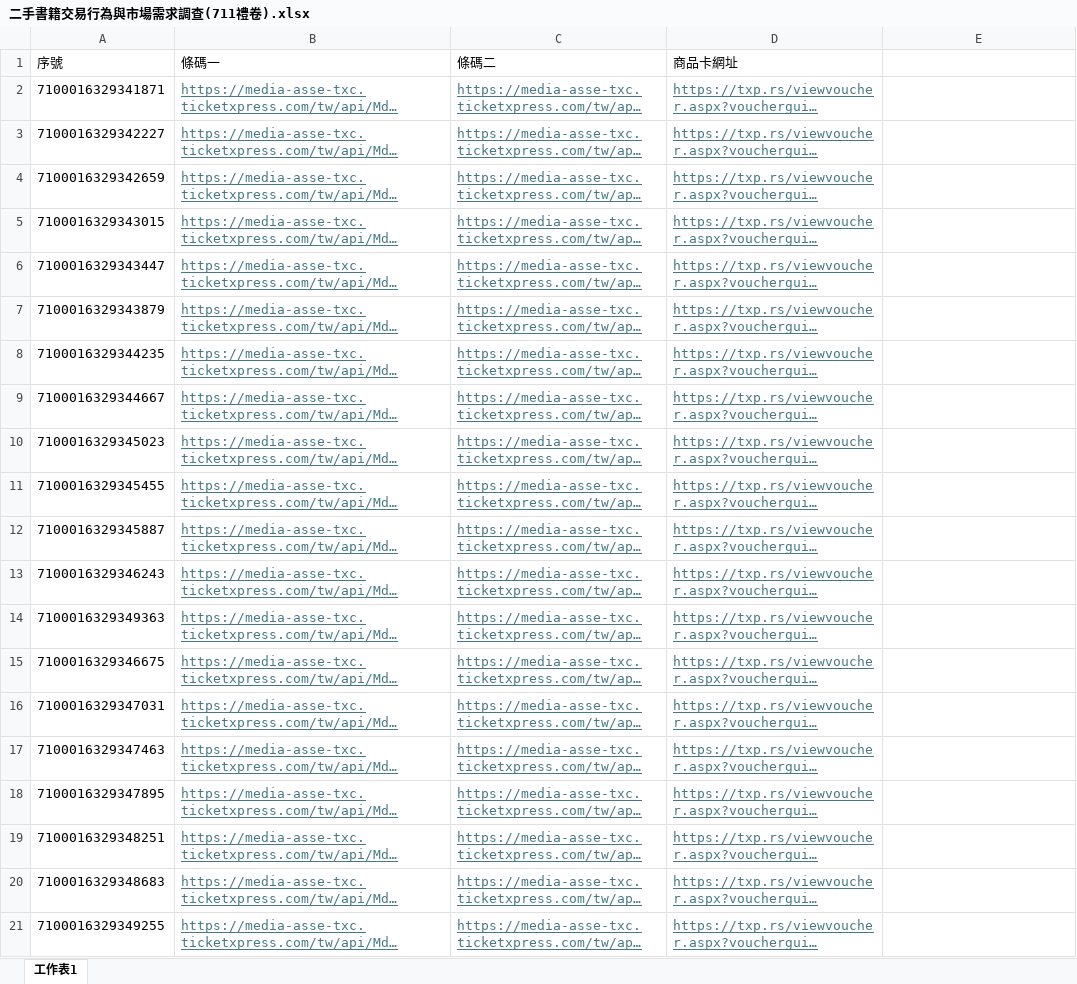
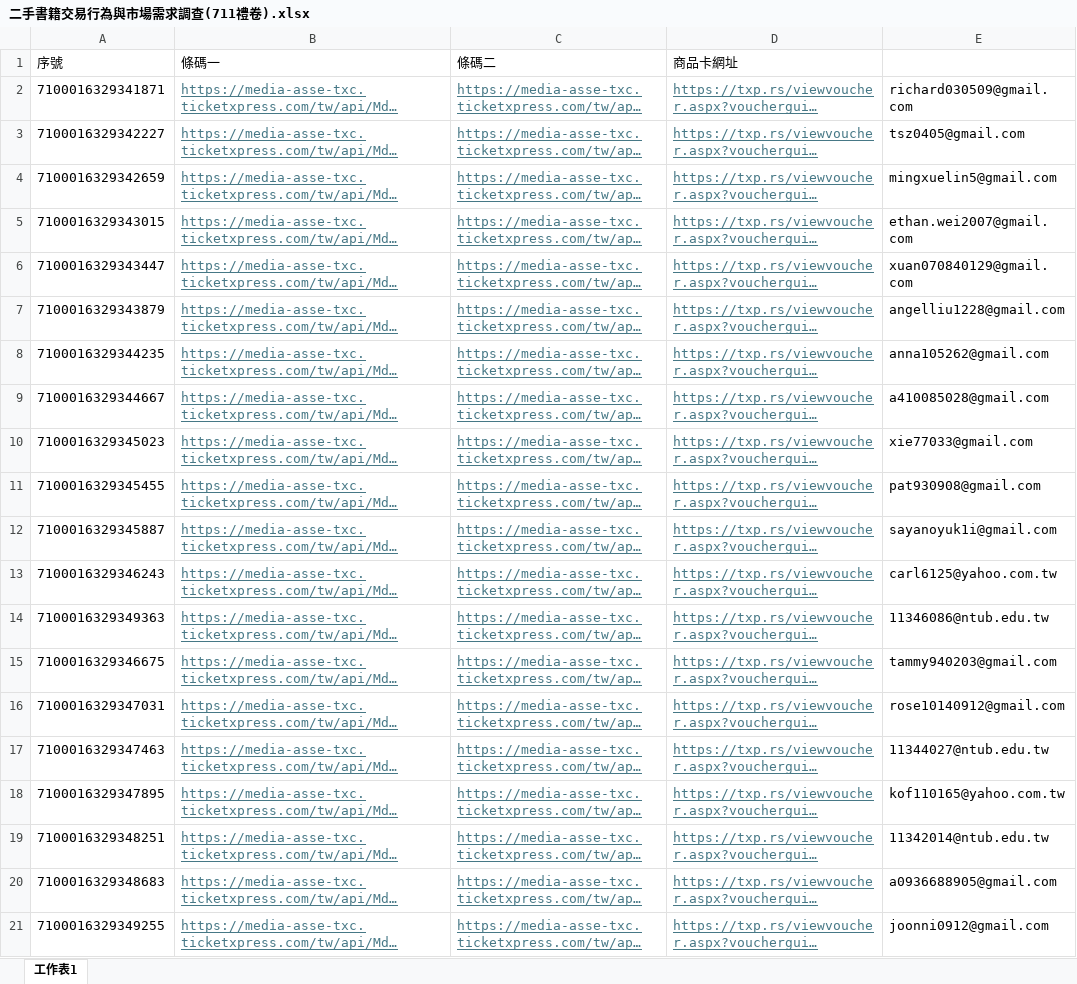
Before and after one commit to SaveMyBook/SaveMyBook, an Excel workbook: 其他資料/問卷調查/二手書籍交易行為與市場需求調查(711禮卷).xlsx, sheet 工作表1, drawn as a sheet; long unchanged cells end in …; values as stored, in another font and other column widths than the file's, no borders; the diff names each change by its address in the sheet, - before the commit and + after, or states it on an @@ line.

Commit message:
上傳抽獎結果

```diff
--- a/其他資料/問卷調查/二手書籍交易行為與市場需求調查(711禮卷).xlsx (sheet 工作表1)
+++ b/其他資料/問卷調查/二手書籍交易行為與市場需求調查(711禮卷).xlsx (sheet 工作表1)
-E2: (empty)
+E2: richard030509@gmail.com
-E3: (empty)
+E3: tsz0405@gmail.com
-E4: (empty)
+E4: mingxuelin5@gmail.com
-E5: (empty)
+E5: ethan.wei2007@gmail.com
-E6: (empty)
+E6: xuan070840129@gmail.com
-E7: (empty)
+E7: angelliu1228@gmail.com
-E8: (empty)
+E8: anna105262@gmail.com
-E9: (empty)
+E9: a410085028@gmail.com
-E10: (empty)
+E10: xie77033@gmail.com
-E11: (empty)
+E11: pat930908@gmail.com
-E12: (empty)
+E12: sayanoyuk1i@gmail.com
-E13: (empty)
+E13: carl6125@yahoo.com.tw
-E14: (empty)
+E14: 11346086@ntub.edu.tw
-E15: (empty)
+E15: tammy940203@gmail.com
-E16: (empty)
+E16: rose10140912@gmail.com
-E17: (empty)
+E17: 11344027@ntub.edu.tw
-E18: (empty)
+E18: kof110165@yahoo.com.tw
-E19: (empty)
+E19: 11342014@ntub.edu.tw
-E20: (empty)
+E20: a0936688905@gmail.com
-E21: (empty)
+E21: joonni0912@gmail.com
```
